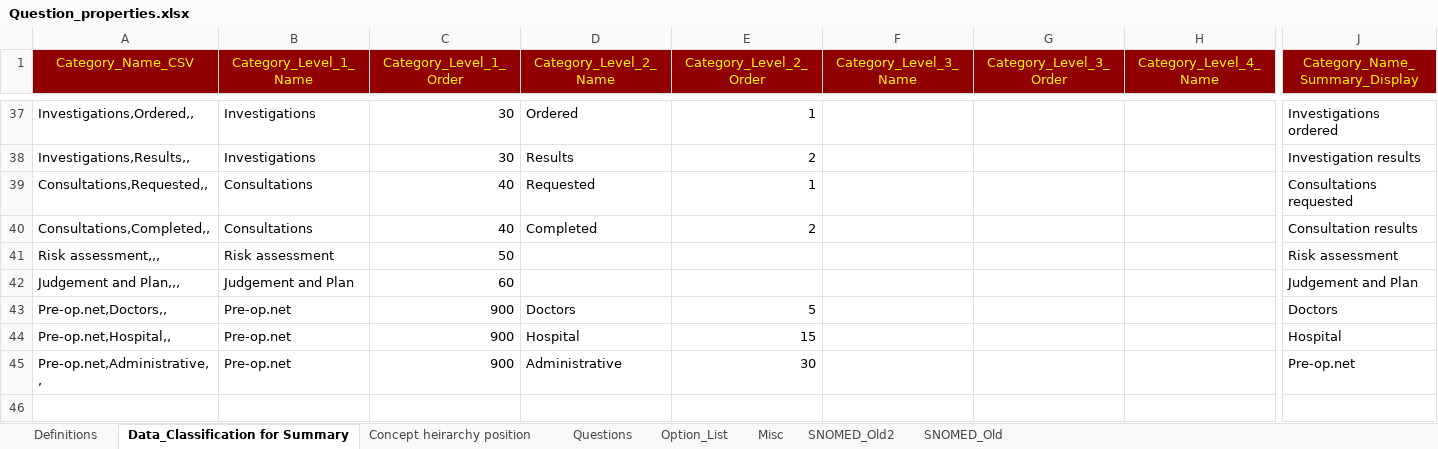
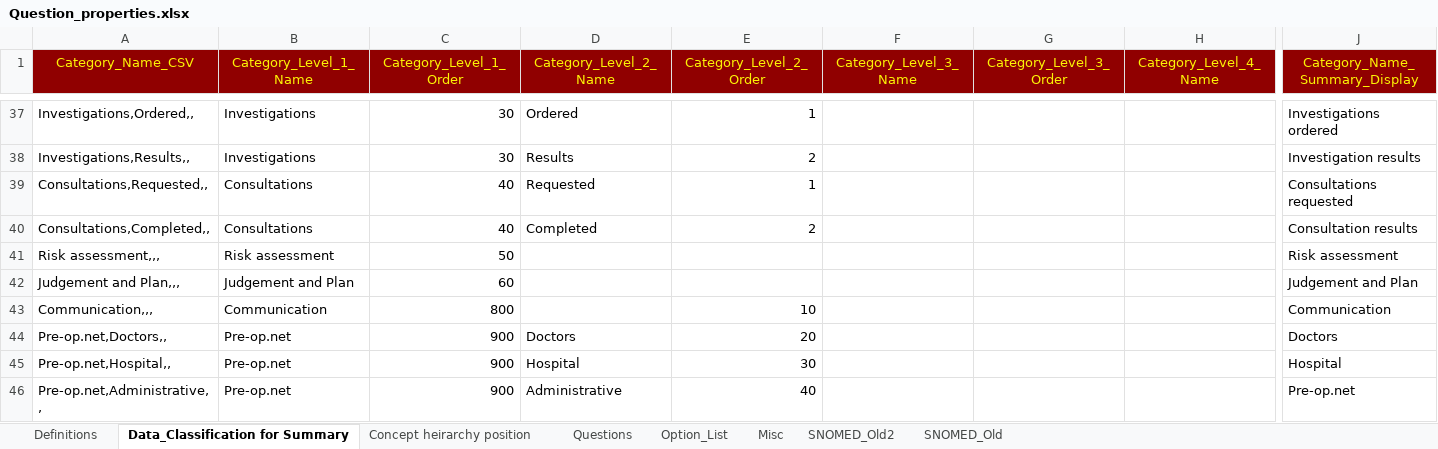
Before and after one commit to dbelavy/periop_open, an Excel workbook: spreadsheet/Question_properties.xlsx, sheet Data_Classification for Summary, drawn as a sheet; only a part is shown, gaps mark what is left out; values as stored, in another font and other column widths than the file's, no borders; addresses are those after the commit; rows hold the shown columns only; the diff names each change by its address in the sheet, - before the commit and + after, or states it on an @@ line.

```diff
--- a/spreadsheet/Question_properties.xlsx (sheet Data_Classification for Summary)
+++ b/spreadsheet/Question_properties.xlsx (sheet Data_Classification for Summary)
+row 43: Communication,,, | Communication | 800 |  | 10 |  |  |  | Communication
-E44 (Category_Level_2_Order): 5
+E44 (Category_Level_2_Order): 20
-E45 (Category_Level_2_Order): 15
+E45 (Category_Level_2_Order): 30
-E46 (Category_Level_2_Order): 30
+E46 (Category_Level_2_Order): 40
```
Also changed, not shown: sheet Concept heirarchy position, sheet Questions, formulas that keep their value.
